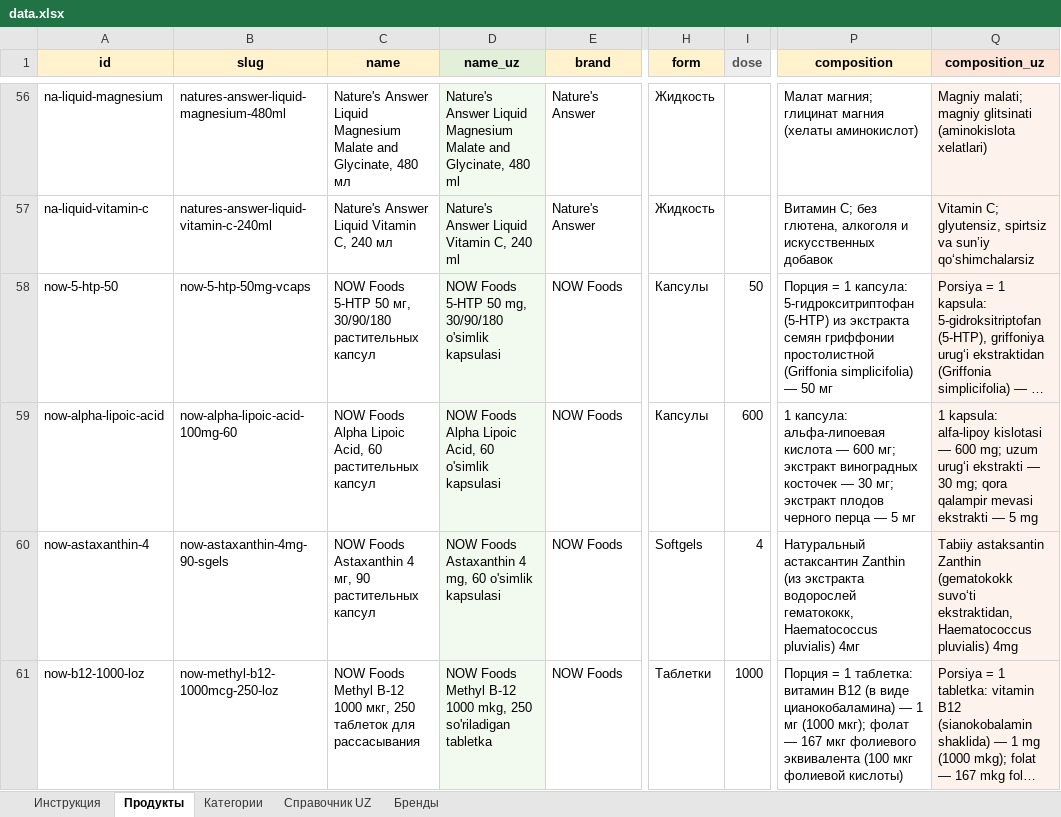
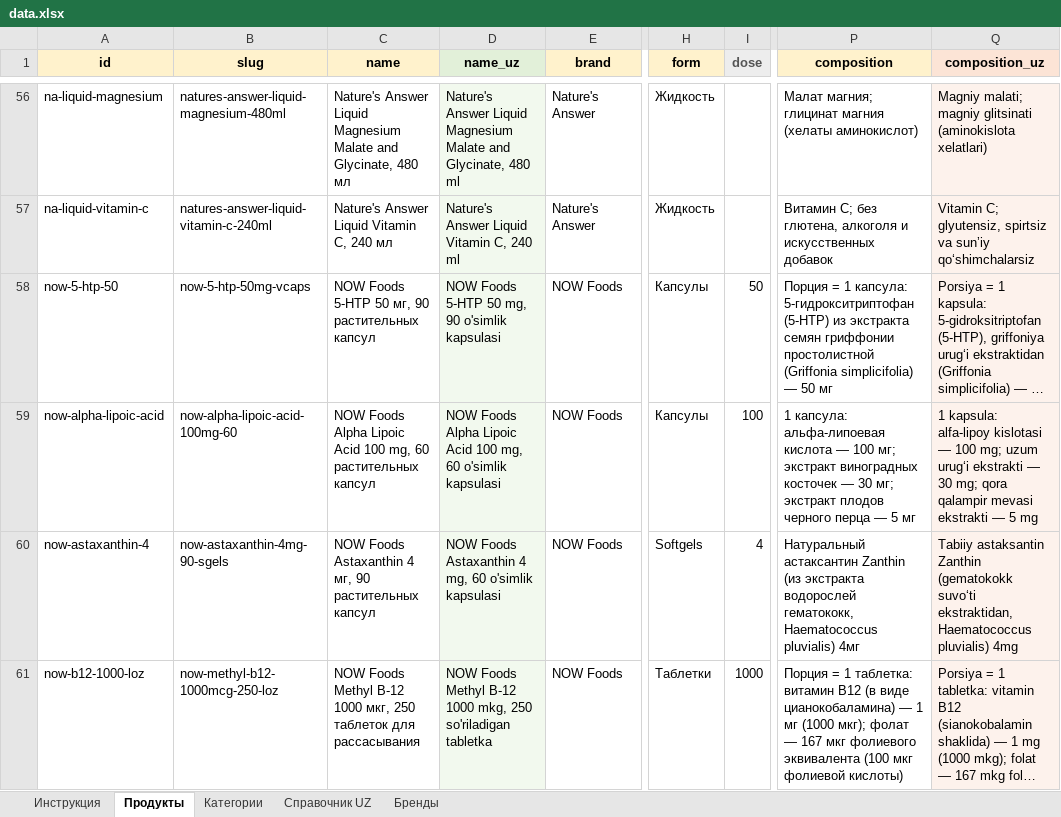
Before and after one commit to FrigateFaris/YoshlikYuDistrCatalog, an Excel workbook: data.xlsx, sheet Продукты, drawn as a sheet; only a part is shown, gaps mark what is left out; long unchanged cells end in …; values as stored, in another font and other column widths than the file's, no borders; the diff covers the shown part only; the diff names each change by its address in the sheet, - before the commit and + after, or states it on an @@ line.

```diff
--- a/data.xlsx (sheet Продукты)
+++ b/data.xlsx (sheet Продукты)
-C58 (name): …50 мг, 30/90/180 растительных капсул
+C58 (name): …50 мг, 90 растительных капсул
-D58 (name_uz): …50 mg, 30/90/180 o'simlik kapsulasi
+D58 (name_uz): …50 mg, 90 o'simlik kapsulasi
-C59 (name): …Alpha Lipoic Acid, 60 растительных…
+C59 (name): …Alpha Lipoic Acid 100 mg, 60 растительных…
-D59 (name_uz): …Alpha Lipoic Acid, 60 o'simlik…
+D59 (name_uz): …Alpha Lipoic Acid 100 mg, 60 o'simlik…
-I59 (dose): 600
+I59 (dose): 100
-P59 (composition): …кислота — 600 мг; экстракт…
+P59 (composition): …кислота — 100 мг; экстракт…
-Q59 (composition_uz): …kislotasi — 600 mg; uzum…
+Q59 (composition_uz): …kislotasi — 100 mg; uzum…
```
Also changed, not shown: 2 added rows and 94 edited cells elsewhere in this sheet, 22 other files.
